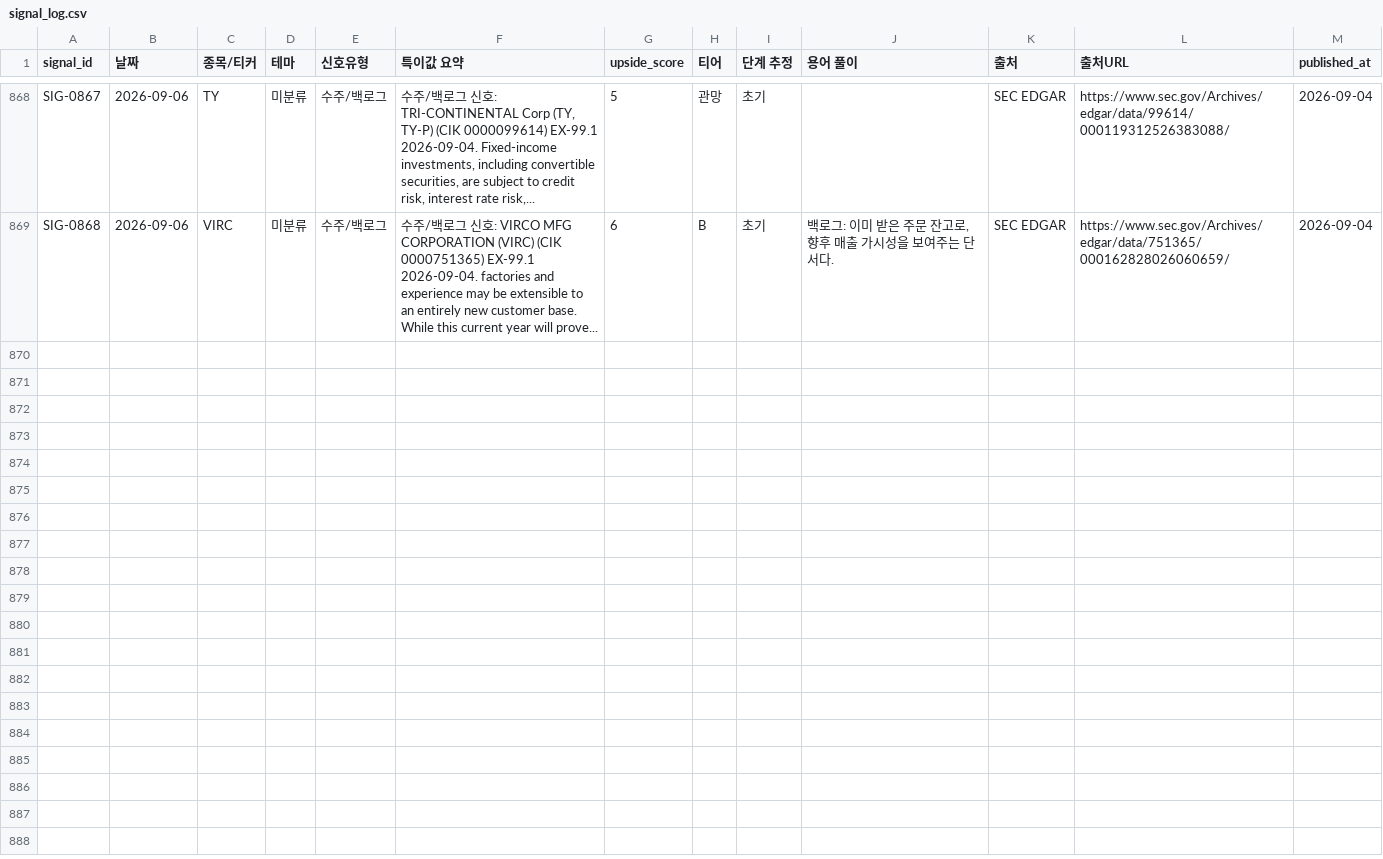
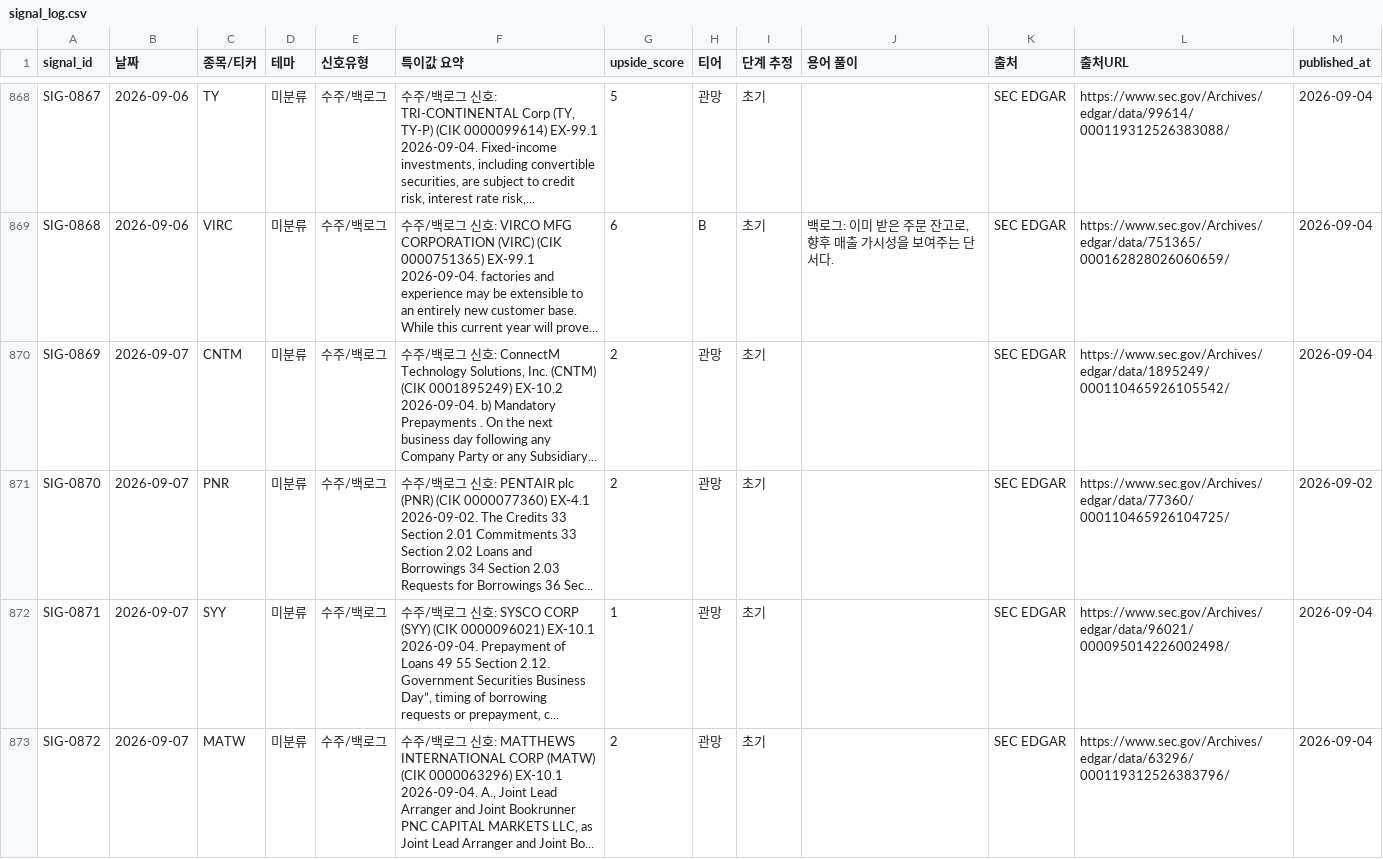
Before and after one commit to onepuhch/research, a CSV file: data/processed/signal_log.csv, drawn as a sheet; only a part is shown, gaps mark what is left out; the diff names each change by its address in the sheet, - before the commit and + after, or states it on an @@ line.

```diff
--- a/data/processed/signal_log.csv
+++ b/data/processed/signal_log.csv
+row 870: SIG-0869 | 2026-09-07 | CNTM | 미분류 | 수주/백로그 | 수주/백로그 신호: ConnectM Technology Solutions, Inc. (CNTM) (CIK 0001895249) EX-10.2 2026-09-04. b) Mandatory Prepayments . On the next business day following any Company Party or any Subsidiary... | 2 | 관망 | 초기 |  | SEC EDGAR | https://www.sec.gov/Archives/edgar/data/1895249/000110465926105542/ | 2026-09-04
+row 871: SIG-0870 | 2026-09-07 | PNR | 미분류 | 수주/백로그 | 수주/백로그 신호: PENTAIR plc (PNR) (CIK 0000077360) EX-4.1 2026-09-02. The Credits 33 Section 2.01 Commitments 33 Section 2.02 Loans and Borrowings 34 Section 2.03 Requests for Borrowings 36 Sec... | 2 | 관망 | 초기 |  | SEC EDGAR | https://www.sec.gov/Archives/edgar/data/77360/000110465926104725/ | 2026-09-02
+row 872: SIG-0871 | 2026-09-07 | SYY | 미분류 | 수주/백로그 | 수주/백로그 신호: SYSCO CORP (SYY) (CIK 0000096021) EX-10.1 2026-09-04. Prepayment of Loans 49 55 Section 2.12. Government Securities Business Day”, timing of borrowing requests or prepayment, c... | 1 | 관망 | 초기 |  | SEC EDGAR | https://www.sec.gov/Archives/edgar/data/96021/000095014226002498/ | 2026-09-04
+row 873: SIG-0872 | 2026-09-07 | MATW | 미분류 | 수주/백로그 | 수주/백로그 신호: MATTHEWS INTERNATIONAL CORP (MATW) (CIK 0000063296) EX-10.1 2026-09-04. A., Joint Lead Arranger and Joint Bookrunner PNC CAPITAL MARKETS LLC, as Joint Lead Arranger and Joint Bo... | 2 | 관망 | 초기 |  | SEC EDGAR | https://www.sec.gov/Archives/edgar/data/63296/000119312526383796/ | 2026-09-04
```
Also changed, not shown: 1 other file.
